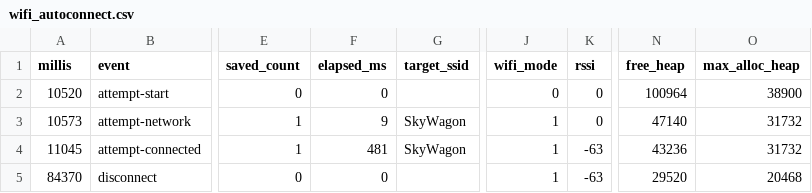
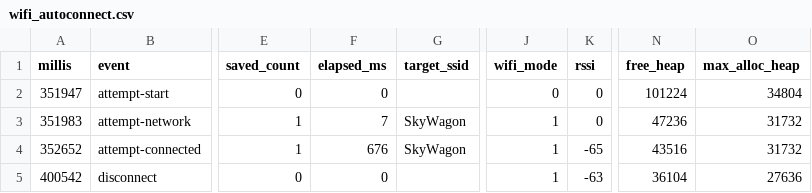
Before and after one commit to DangerMonkeys/leaf, a CSV file: scratch/memory_logs/wifi_autoconnect.csv, drawn as a sheet; only a part is shown, gaps mark what is left out; the diff names each change by its address in the sheet, - before the commit and + after, or states it on an @@ line.

```diff
--- a/scratch/memory_logs/wifi_autoconnect.csv
+++ b/scratch/memory_logs/wifi_autoconnect.csv
-A2 (millis): 10520
+A2 (millis): 351947
-N2 (free_heap): 100964
+N2 (free_heap): 101224
-O2 (max_alloc_heap): 38900
+O2 (max_alloc_heap): 34804
-A3 (millis): 10573
+A3 (millis): 351983
-F3 (elapsed_ms): 9
+F3 (elapsed_ms): 7
-N3 (free_heap): 47140
+N3 (free_heap): 47236
-A4 (millis): 11045
+A4 (millis): 352652
-F4 (elapsed_ms): 481
+F4 (elapsed_ms): 676
-K4 (rssi): -63
+K4 (rssi): -65
-N4 (free_heap): 43236
+N4 (free_heap): 43516
-A5 (millis): 84370
+A5 (millis): 400542
-N5 (free_heap): 29520
+N5 (free_heap): 36104
-O5 (max_alloc_heap): 20468
+O5 (max_alloc_heap): 27636
```
Also changed, not shown: scratch/memory_logs/boot_report.csv, scratch/memory_logs/heap_monitor.csv, 5 other files.
